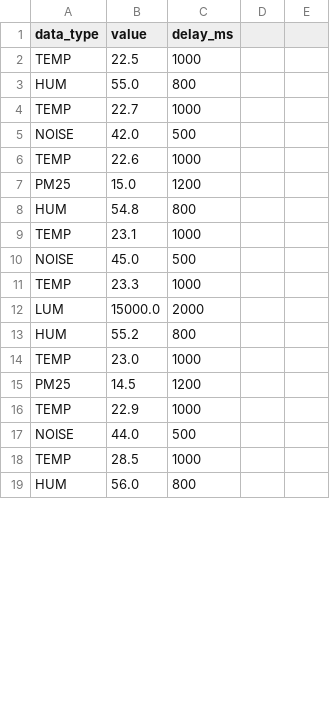
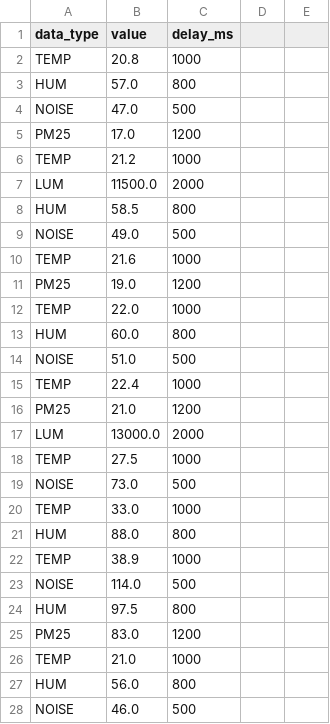
Before and after one commit to filipemedeiros2005/Sistemas_Distribuidos, a CSV file: data/simulation/sensor_102.csv, drawn as a sheet; only a part is shown; the diff covers the shown part only.

Commit message:
chore(data): diversify simulation profiles for sensors 102-104

```diff
--- a/data/simulation/sensor_102.csv
+++ b/data/simulation/sensor_102.csv
@@ -1,19 +1,28 @@
 data_type;value;delay_ms
-TEMP;22.5;1000
-HUM;55.0;800
-TEMP;22.7;1000
-NOISE;42.0;500
-TEMP;22.6;1000
-PM25;15.0;1200
-HUM;54.8;800
-TEMP;23.1;1000
-NOISE;45.0;500
-TEMP;23.3;1000
-LUM;15000.0;2000
-HUM;55.2;800
-TEMP;23.0;1000
-PM25;14.5;1200
-TEMP;22.9;1000
-NOISE;44.0;500
-TEMP;28.5;1000
+TEMP;20.8;1000
+HUM;57.0;800
+NOISE;47.0;500
+PM25;17.0;1200
+TEMP;21.2;1000
+LUM;11500.0;2000
+HUM;58.5;800
+NOISE;49.0;500
+TEMP;21.6;1000
+PM25;19.0;1200
+TEMP;22.0;1000
+HUM;60.0;800
+NOISE;51.0;500
+TEMP;22.4;1000
+PM25;21.0;1200
+LUM;13000.0;2000
+TEMP;27.5;1000
+NOISE;73.0;500
+TEMP;33.0;1000
+HUM;88.0;800
+TEMP;38.9;1000
+NOISE;114.0;500
+HUM;97.5;800
+PM25;83.0;1200
+TEMP;21.0;1000
 HUM;56.0;800
+NOISE;46.0;500
```
Also changed, not shown: 18 added rows, 1 removed row and 9 edited cells elsewhere in this file.
